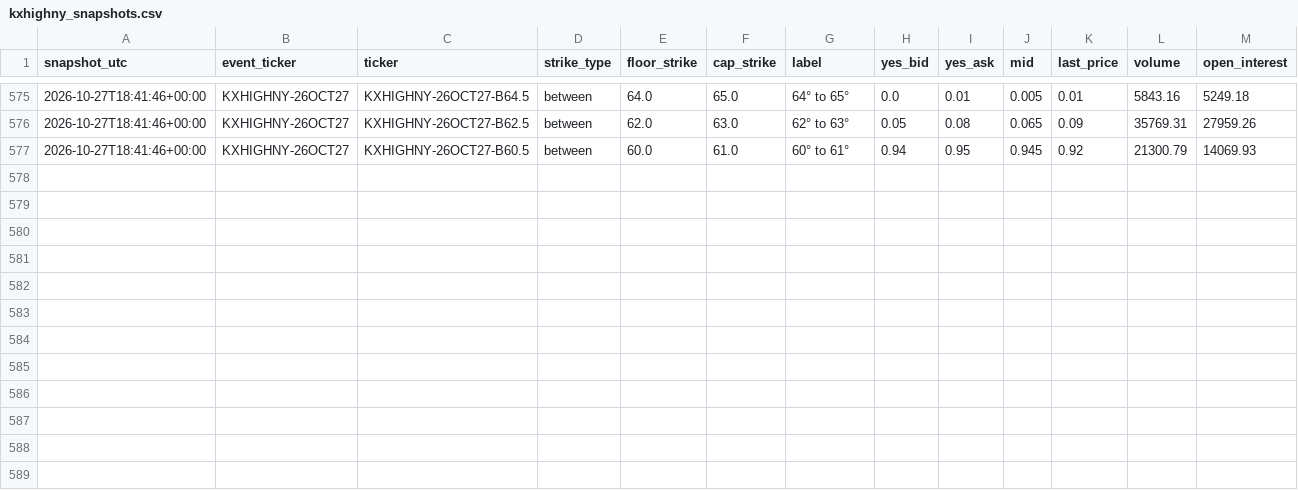
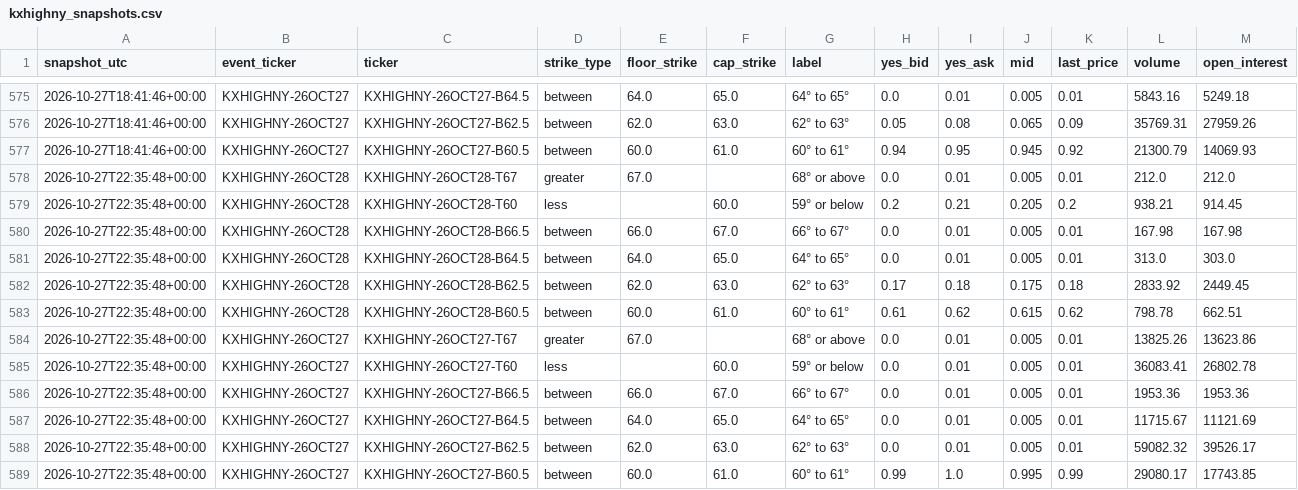
Before and after one commit to mg3647/market-data, a CSV file: data/kalshi/kxhighny_snapshots.csv, drawn as a sheet; only a part is shown, gaps mark what is left out; rows hold the shown columns only; the diff names each change by its address in the sheet, - before the commit and + after, or states it on an @@ line.

```diff
--- a/data/kalshi/kxhighny_snapshots.csv
+++ b/data/kalshi/kxhighny_snapshots.csv
+row 578: 2026-10-27T22:35:48+00:00 | KXHIGHNY-26OCT28 | KXHIGHNY-26OCT28-T67 | greater | 67.0 |  | 68° or above | 0.0 | 0.01 | 0.005 | 0.01 | 212.0 | 212.0
+row 579: 2026-10-27T22:35:48+00:00 | KXHIGHNY-26OCT28 | KXHIGHNY-26OCT28-T60 | less |  | 60.0 | 59° or below | 0.2 | 0.21 | 0.205 | 0.2 | 938.21 | 914.45
+row 580: 2026-10-27T22:35:48+00:00 | KXHIGHNY-26OCT28 | KXHIGHNY-26OCT28-B66.5 | between | 66.0 | 67.0 | 66° to 67° | 0.0 | 0.01 | 0.005 | 0.01 | 167.98 | 167.98
+row 581: 2026-10-27T22:35:48+00:00 | KXHIGHNY-26OCT28 | KXHIGHNY-26OCT28-B64.5 | between | 64.0 | 65.0 | 64° to 65° | 0.0 | 0.01 | 0.005 | 0.01 | 313.0 | 303.0
+row 582: 2026-10-27T22:35:48+00:00 | KXHIGHNY-26OCT28 | KXHIGHNY-26OCT28-B62.5 | between | 62.0 | 63.0 | 62° to 63° | 0.17 | 0.18 | 0.175 | 0.18 | 2833.92 | 2449.45
+row 583: 2026-10-27T22:35:48+00:00 | KXHIGHNY-26OCT28 | KXHIGHNY-26OCT28-B60.5 | between | 60.0 | 61.0 | 60° to 61° | 0.61 | 0.62 | 0.615 | 0.62 | 798.78 | 662.51
+row 584: 2026-10-27T22:35:48+00:00 | KXHIGHNY-26OCT27 | KXHIGHNY-26OCT27-T67 | greater | 67.0 |  | 68° or above | 0.0 | 0.01 | 0.005 | 0.01 | 13825.26 | 13623.86
+row 585: 2026-10-27T22:35:48+00:00 | KXHIGHNY-26OCT27 | KXHIGHNY-26OCT27-T60 | less |  | 60.0 | 59° or below | 0.0 | 0.01 | 0.005 | 0.01 | 36083.41 | 26802.78
+row 586: 2026-10-27T22:35:48+00:00 | KXHIGHNY-26OCT27 | KXHIGHNY-26OCT27-B66.5 | between | 66.0 | 67.0 | 66° to 67° | 0.0 | 0.01 | 0.005 | 0.01 | 1953.36 | 1953.36
+row 587: 2026-10-27T22:35:48+00:00 | KXHIGHNY-26OCT27 | KXHIGHNY-26OCT27-B64.5 | between | 64.0 | 65.0 | 64° to 65° | 0.0 | 0.01 | 0.005 | 0.01 | 11715.67 | 11121.69
+row 588: 2026-10-27T22:35:48+00:00 | KXHIGHNY-26OCT27 | KXHIGHNY-26OCT27-B62.5 | between | 62.0 | 63.0 | 62° to 63° | 0.0 | 0.01 | 0.005 | 0.01 | 59082.32 | 39526.17
+row 589: 2026-10-27T22:35:48+00:00 | KXHIGHNY-26OCT27 | KXHIGHNY-26OCT27-B60.5 | between | 60.0 | 61.0 | 60° to 61° | 0.99 | 1.0 | 0.995 | 0.99 | 29080.17 | 17743.85
```
